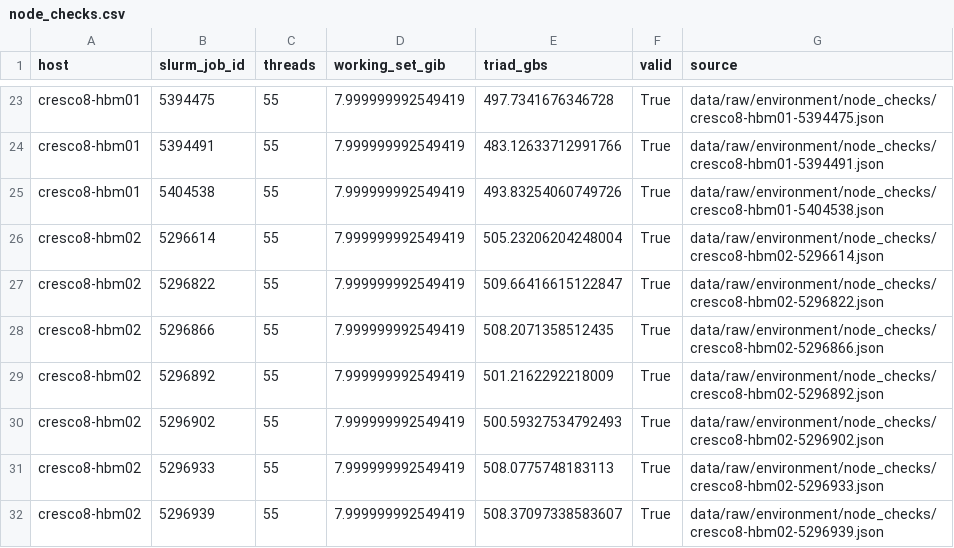
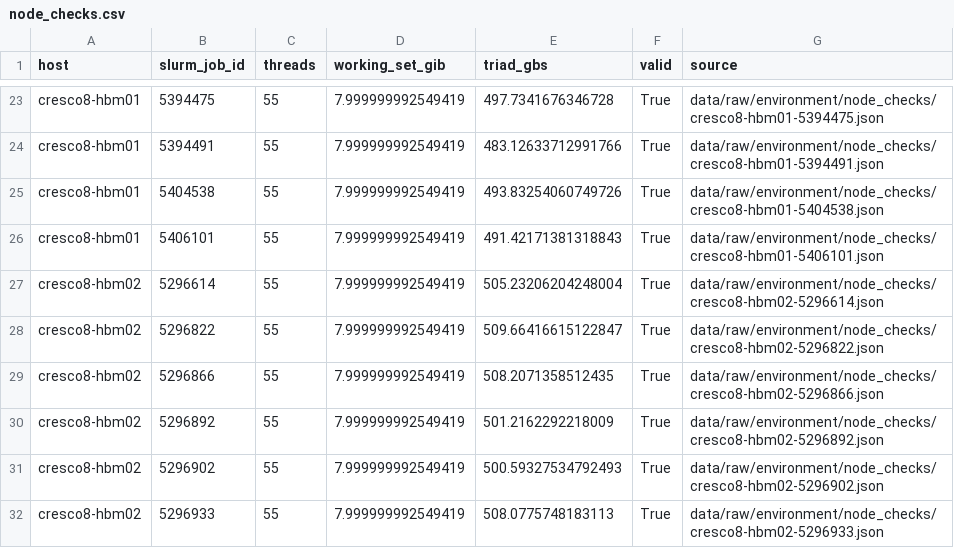
Before and after one commit to struggling-student/llm-backend-analysis, a CSV file: data/processed/node_checks.csv, drawn as a sheet; only a part is shown, gaps mark what is left out; the shorter side is filled out with more unchanged rows; the diff names each change by its address in the sheet, - before the commit and + after, or states it on an @@ line.

```diff
--- a/data/processed/node_checks.csv
+++ b/data/processed/node_checks.csv
+row 26: cresco8-hbm01 | 5406101 | 55 | 7.999999992549419 | 491.42171381318843 | True | data/raw/environment/node_checks/cresco8-hbm01-5406101.json
```
Also changed, not shown: results/tables/backend_selection/external_key_numbers.csv, 12 other files.
